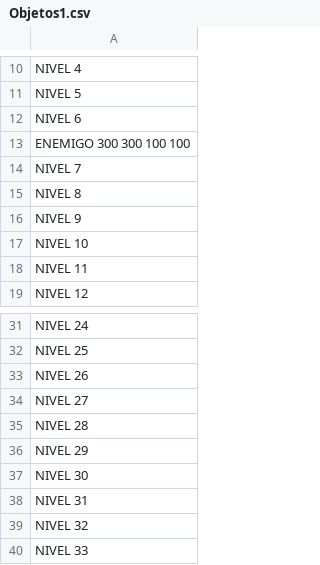
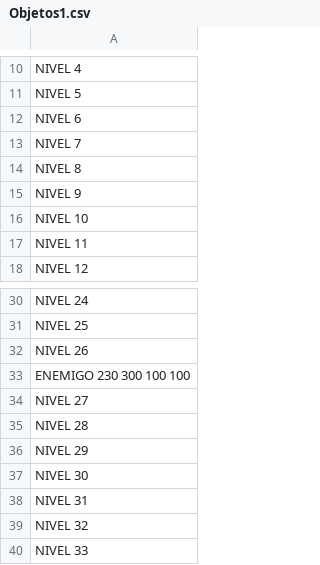
Before and after one commit to AAA-Studio/Experiment-A.L., a CSV file: bmps/Objetos/Objetos1.csv, drawn as a sheet; only a part is shown, gaps mark what is left out.

```diff
--- a/bmps/Objetos/Objetos1.csv
+++ b/bmps/Objetos/Objetos1.csv
@@ -12,3 +12,2 @@ NIVEL 5
 NIVEL 6
-ENEMIGO 300 300 100 100
 NIVEL 7
@@ -33,2 +32,3 @@ NIVEL 25
 NIVEL 26
+ENEMIGO 230 300 100 100
 NIVEL 27
```
Also changed, not shown: 29 other files.
